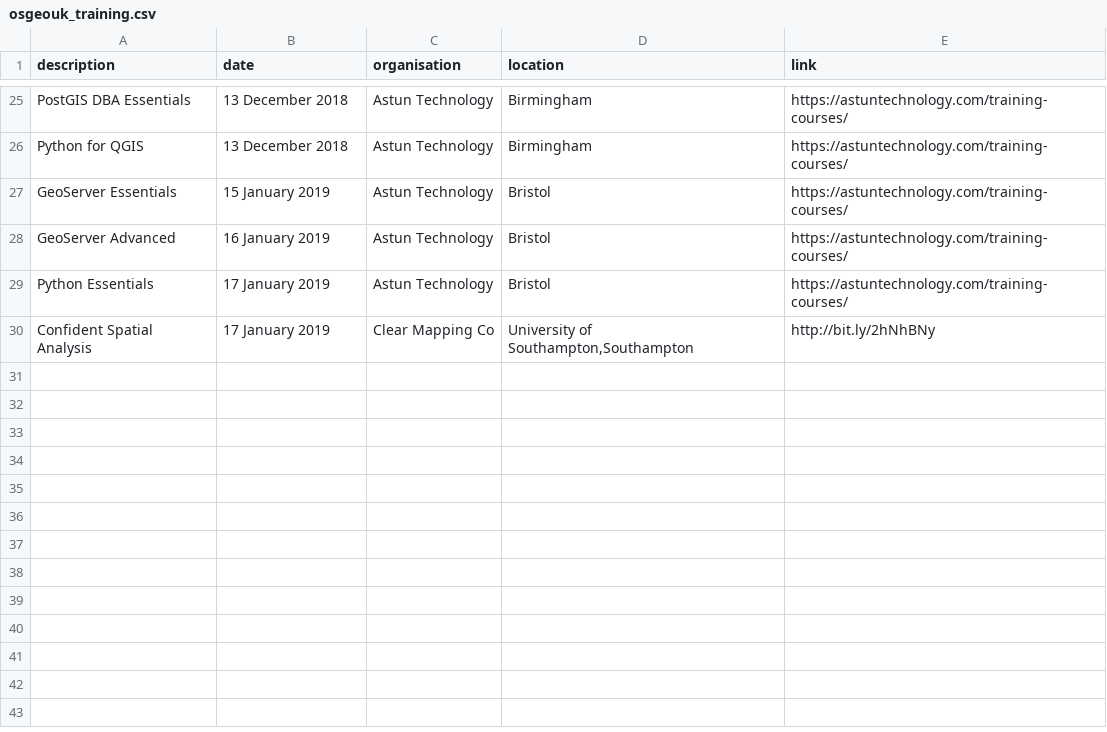
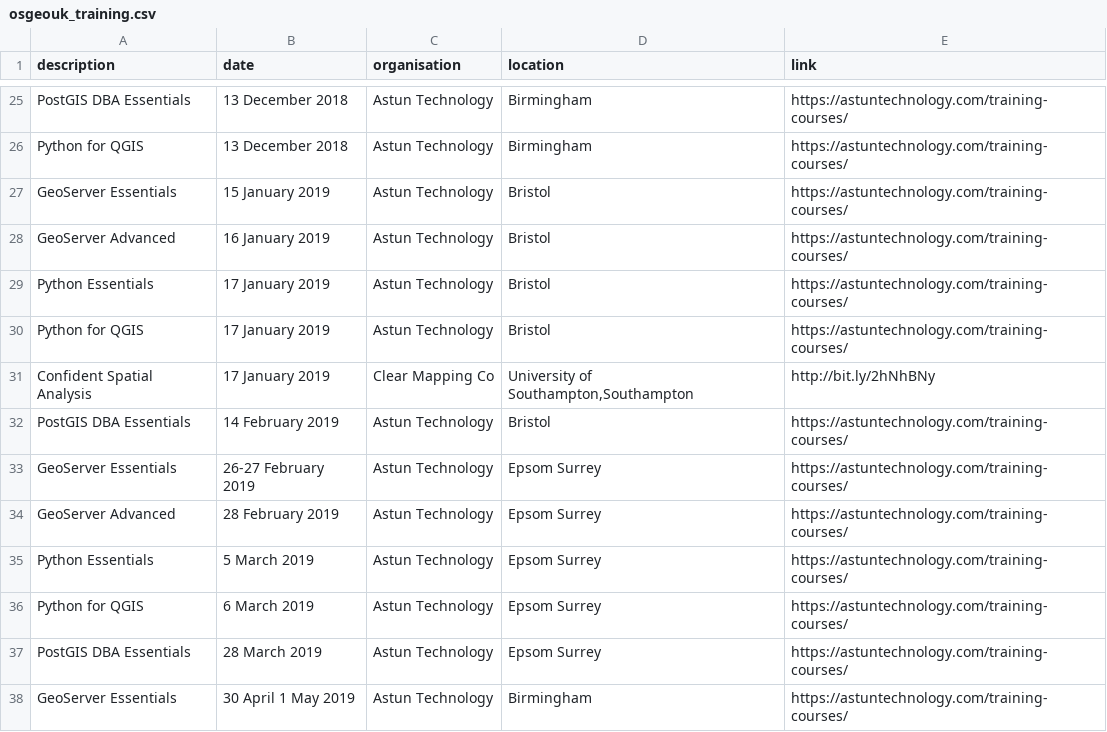
Before and after one commit to rachelesmee/website, a CSV file: _data/osgeouk_training.csv, drawn as a sheet; only a part is shown, gaps mark what is left out.

Commit message:
Astun dates

```diff
--- a/_data/osgeouk_training.csv
+++ b/_data/osgeouk_training.csv
@@ -29,2 +29,10 @@ GeoServer Advanced,16 January 2019,Astun Technology,Bristol,https://astuntechnol
 Python Essentials,17 January 2019,Astun Technology,Bristol,https://astuntechnology.com/training-courses/
+Python for QGIS,17 January 2019,Astun Technology,Bristol,https://astuntechnology.com/training-courses/
 Confident Spatial Analysis,17 January 2019,Clear Mapping Co,"University of Southampton,Southampton",http://bit.ly/2hNhBNy
+PostGIS DBA Essentials,14 February 2019,Astun Technology,Bristol,https://astuntechnology.com/training-courses/
+GeoServer Essentials,26-27 February 2019,Astun Technology,Epsom Surrey,https://astuntechnology.com/training-courses/
+GeoServer Advanced,28 February 2019,Astun Technology,Epsom Surrey,https://astuntechnology.com/training-courses/
+Python Essentials,5 March 2019,Astun Technology,Epsom Surrey,https://astuntechnology.com/training-courses/
+Python for QGIS,6 March 2019,Astun Technology,Epsom Surrey,https://astuntechnology.com/training-courses/
+PostGIS DBA Essentials,28 March 2019,Astun Technology,Epsom Surrey,https://astuntechnology.com/training-courses/
+GeoServer Essentials,30 April 1 May 2019,Astun Technology,Birmingham,https://astuntechnology.com/training-courses/
```
